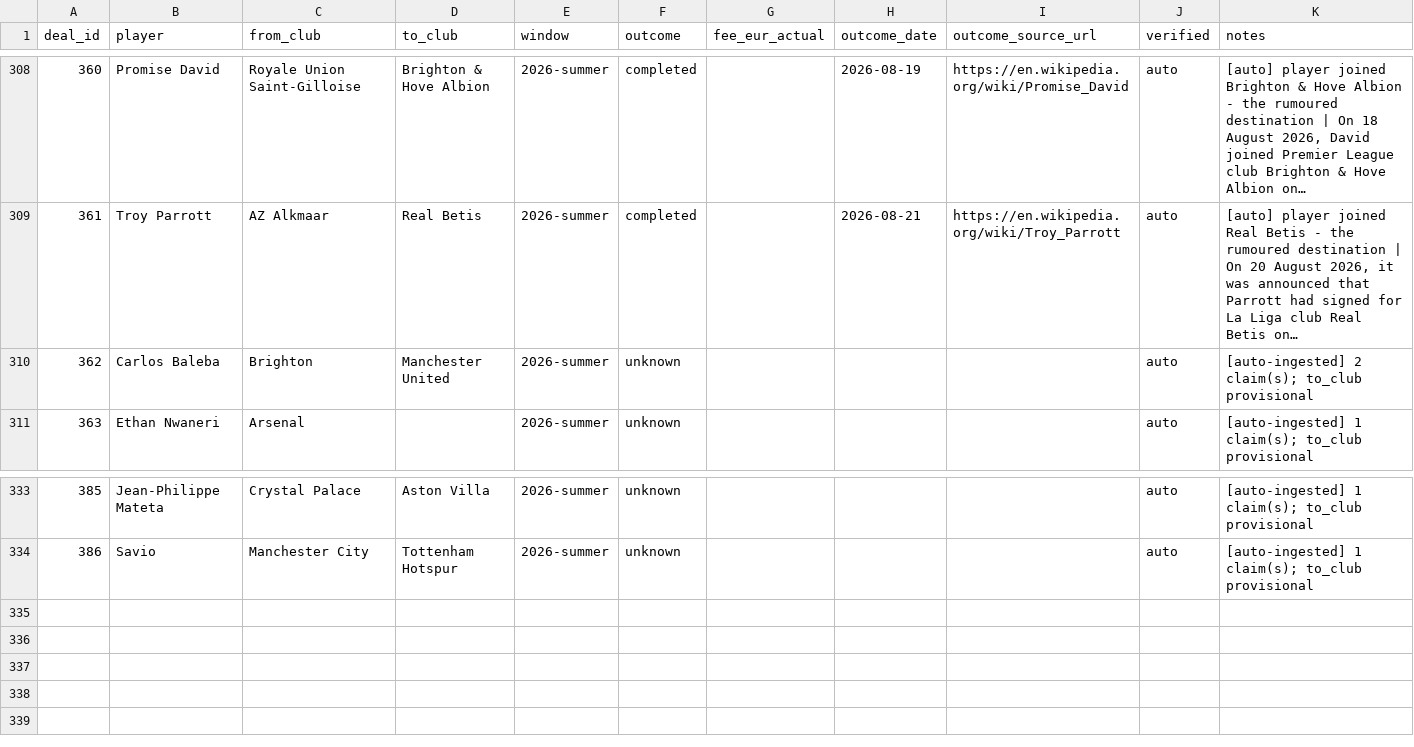
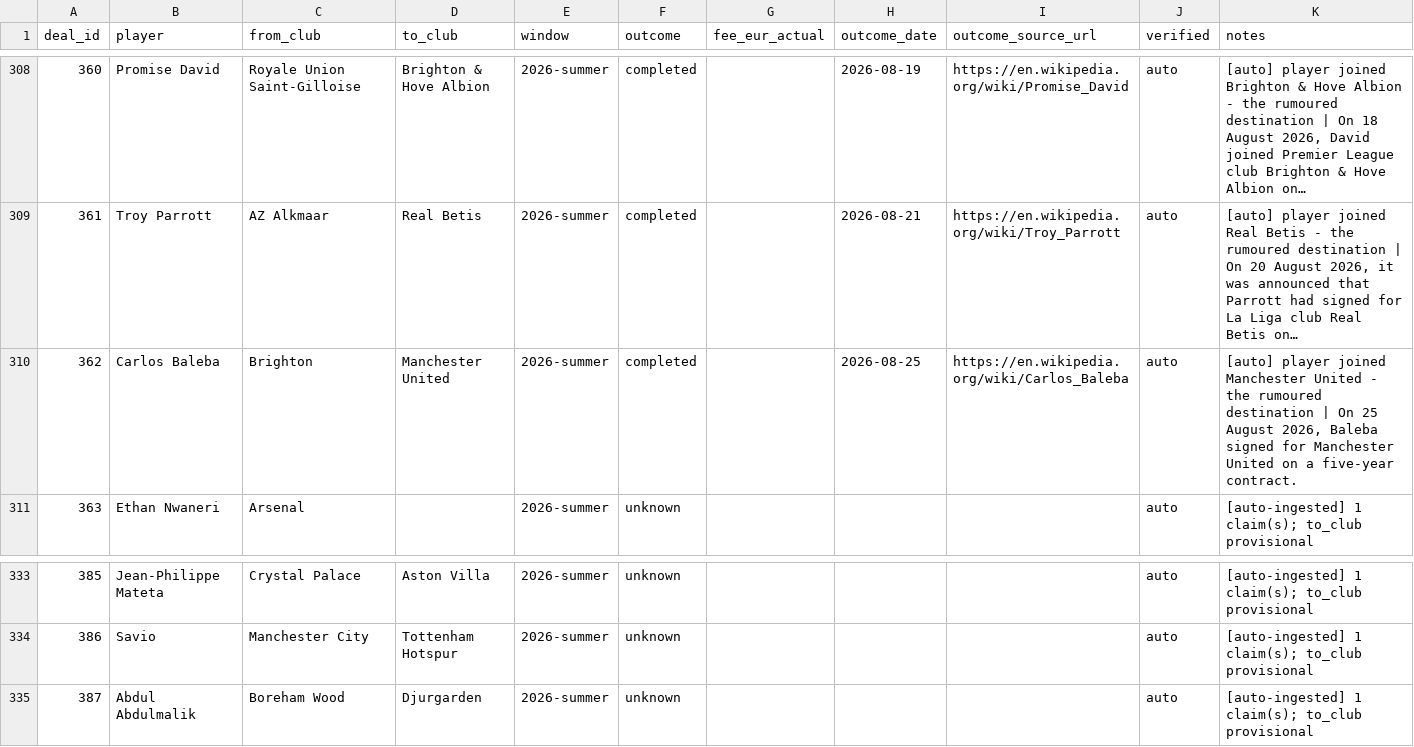
Before and after one commit to har27il/transfer-truth, a CSV file: ground-truth/deals.csv, drawn as a sheet; only a part is shown, gaps mark what is left out; long unchanged cells end in …; the diff names each change by its address in the sheet, - before the commit and + after, or states it on an @@ line.

```diff
--- a/ground-truth/deals.csv
+++ b/ground-truth/deals.csv
-F310 (outcome): unknown
+F310 (outcome): completed
-H310 (outcome_date): (empty)
+H310 (outcome_date): 2026-08-25
-I310 (outcome_source_url): (empty)
+I310 (outcome_source_url): https://en.wikipedia.org/wiki/Carlos_Baleba
-K310 (notes): [auto-ingested] 2 claim(s); to_club provisional
+K310 (notes): [auto] player joined Manchester United - the rumoured destination | On 25 August 2026, Baleba signed for Manchester United on a five-year contract.
+row 335: 387 | Abdul Abdulmalik | Boreham Wood | Djurgarden | 2026-summer | unknown |  |  |  | auto | [auto-ingested] 1 claim(s); to_club provisional
```
Also changed, not shown: ground-truth/journalist_claims.csv, 2 other files.
